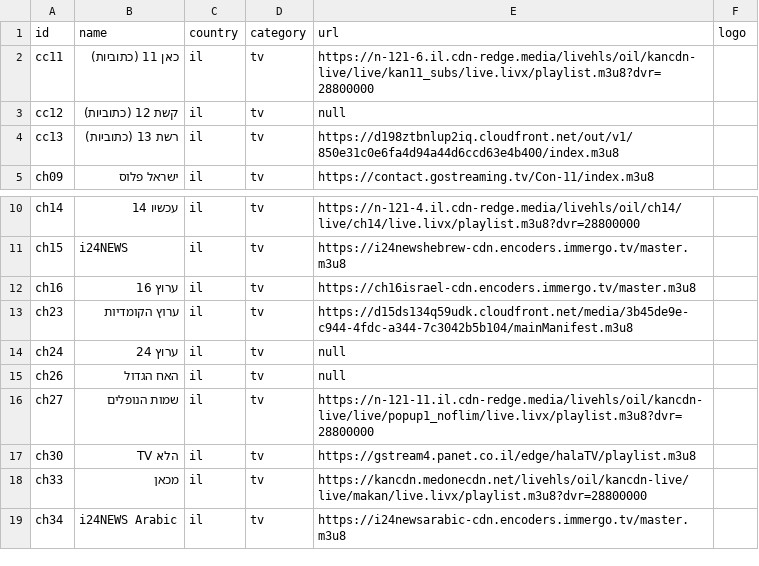
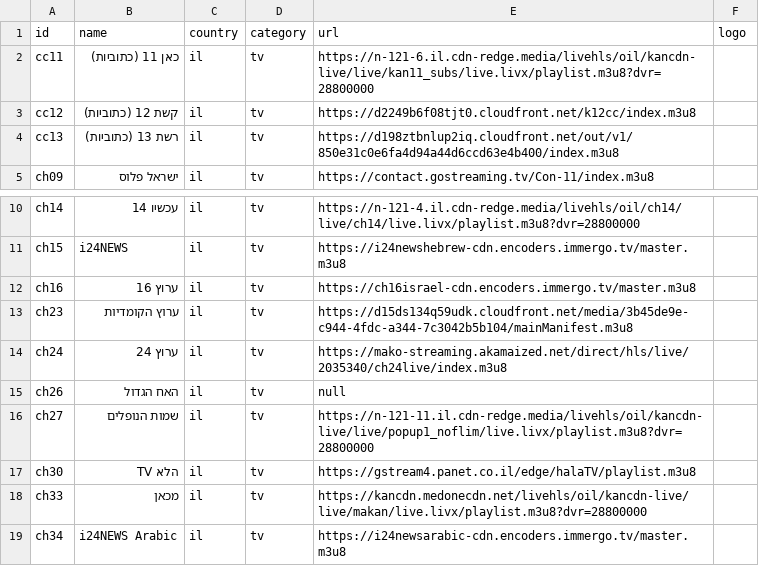
Before and after one commit to Nir-0z/split-tv, a CSV file: channels.csv, drawn as a sheet; only a part is shown, gaps mark what is left out.

Commit message:
Update channels.csv

```diff
--- a/channels.csv
+++ b/channels.csv
@@ -2,3 +2,3 @@ id,name,country,category,url,logo
 cc11,כאן 11 (כתוביות),il,tv,https://n-121-6.il.cdn-redge.media/livehls/oil/kancdn-live/live/kan11_subs/live.livx/playlist.m3u8?dvr=28800000,
-cc12,קשת 12 (כתוביות),il,tv,null,
+cc12,קשת 12 (כתוביות),il,tv,https://d2249b6f08tjt0.cloudfront.net/k12cc/index.m3u8,
 cc13,רשת 13 (כתוביות),il,tv,https://d198ztbnlup2iq.cloudfront.net/out/v1/850e31c0e6fa4d94a44d6ccd63e4b400/index.m3u8,
@@ -13,3 +13,3 @@ ch16,ערוץ 16,il,tv,https://ch16israel-cdn.encoders.immergo.tv/master.m3u8,
 ch23,ערוץ הקומדיות,il,tv,https://d15ds134q59udk.cloudfront.net/media/3b45de9e-c944-4fdc-a344-7c3042b5b104/mainManifest.m3u8,
-ch24,ערוץ 24,il,tv,null,
+ch24,ערוץ 24,il,tv,https://mako-streaming.akamaized.net/direct/hls/live/2035340/ch24live/index.m3u8,
 ch26,האח הגדול,il,tv,null,
```
